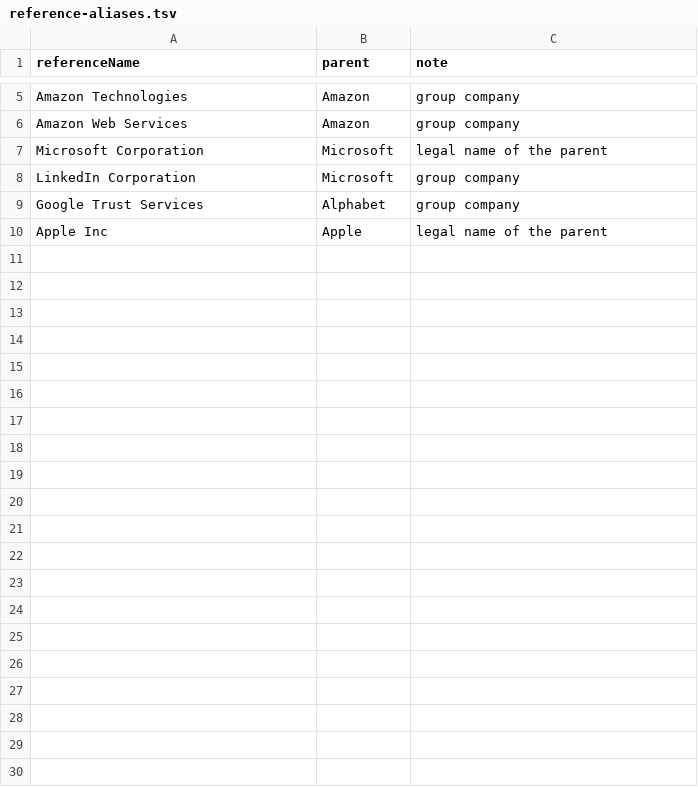
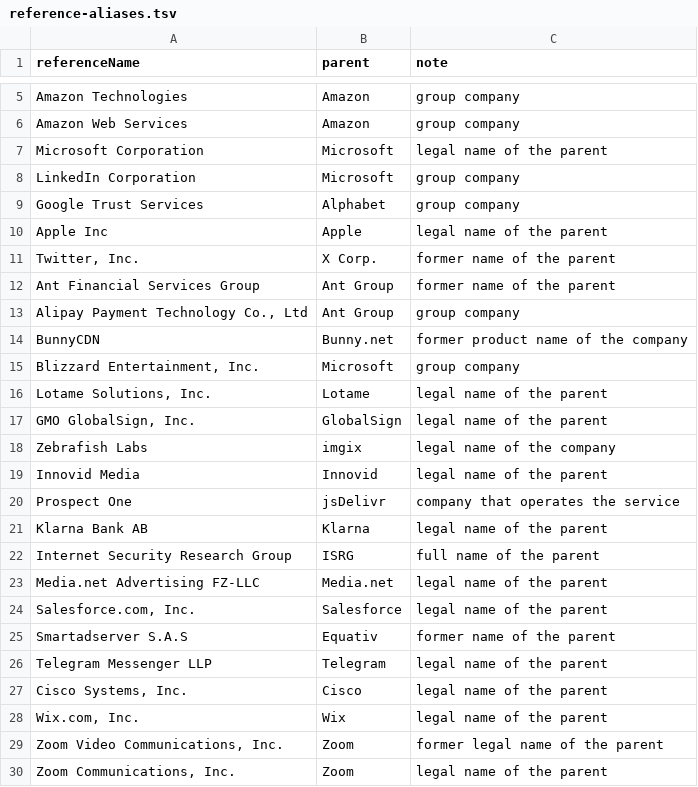
Before and after one commit to SeokSong/Tattle, a TSV file: Sources/Companies/Resources/reference-aliases.tsv, drawn as a sheet; only a part is shown, gaps mark what is left out.

Commit message:
Apply the owner's audit review: add 20 reference aliases, move google.com, microsoft.com, alipay.com and klarna.com to online service, record the brand rule and the new audit rates

```diff
--- a/Sources/Companies/Resources/reference-aliases.tsv
+++ b/Sources/Companies/Resources/reference-aliases.tsv
@@ -10 +10,21 @@ Google Trust Services	Alphabet	group company
 Apple Inc	Apple	legal name of the parent
+Twitter, Inc.	X Corp.	former name of the parent
+Ant Financial Services Group	Ant Group	former name of the parent
+Alipay Payment Technology Co., Ltd	Ant Group	group company
+BunnyCDN	Bunny.net	former product name of the company
+Blizzard Entertainment, Inc.	Microsoft	group company
+Lotame Solutions, Inc.	Lotame	legal name of the parent
+GMO GlobalSign, Inc.	GlobalSign	legal name of the parent
+Zebrafish Labs	imgix	legal name of the company
+Innovid Media	Innovid	legal name of the parent
+Prospect One	jsDelivr	company that operates the service
+Klarna Bank AB	Klarna	legal name of the parent
+Internet Security Research Group	ISRG	full name of the parent
+Media.net Advertising FZ-LLC	Media.net	legal name of the parent
+Salesforce.com, Inc.	Salesforce	legal name of the parent
+Smartadserver S.A.S	Equativ	former name of the parent
+Telegram Messenger LLP	Telegram	legal name of the parent
+Cisco Systems, Inc.	Cisco	legal name of the parent
+Wix.com, Inc.	Wix	legal name of the parent
+Zoom Video Communications, Inc.	Zoom	former legal name of the parent
+Zoom Communications, Inc.	Zoom	legal name of the parent
```
Also changed, not shown: Sources/Companies/Resources/curated.tsv, 4 other files.
